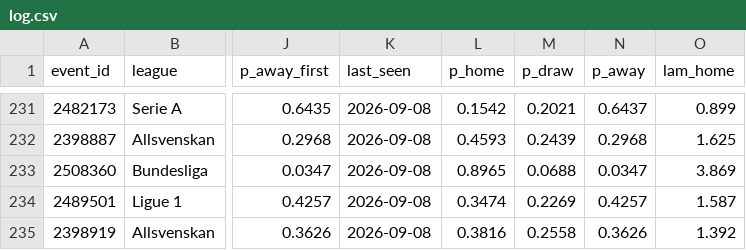
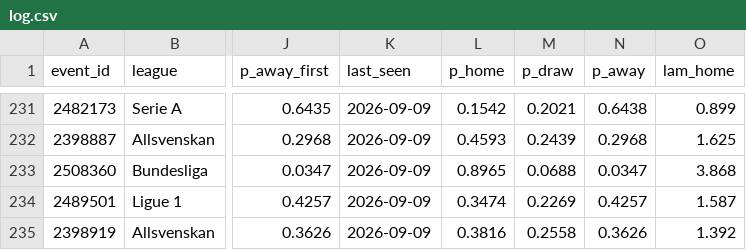
Before and after one commit to AronAlander/footytest, a CSV file: predictions/log.csv, drawn as a sheet; only a part is shown, gaps mark what is left out; the diff covers the shown part only; the diff names each change by its address in the sheet, - before the commit and + after, or states it on an @@ line.

```diff
--- a/predictions/log.csv
+++ b/predictions/log.csv
-K231:K235 (last_seen): 2026-09-08
+K231:K235 (last_seen): 2026-09-09
-N231 (p_away): 0.6437
+N231 (p_away): 0.6438
-O233 (lam_home): 3.869
+O233 (lam_home): 3.868
```
Also changed, not shown: 74 edited cells elsewhere in this file, 2 other files.
